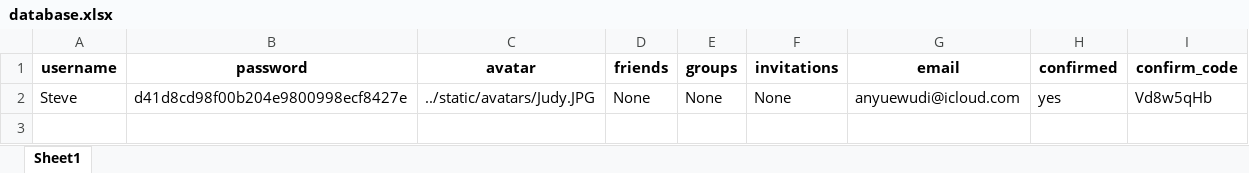
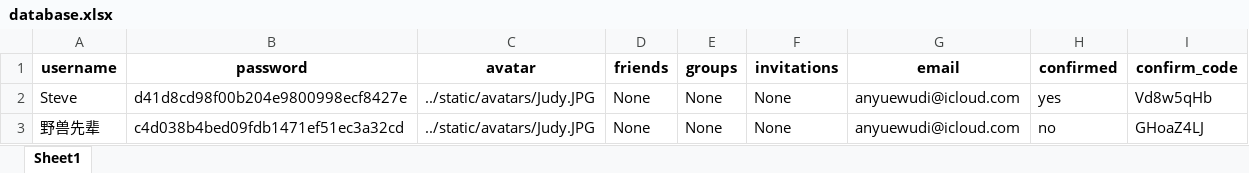
Before and after one commit to Steve235lab/SteveWebsite, an Excel workbook: chat_websocket/database.xlsx, sheet Sheet1, drawn as a sheet; values as stored, in another font and other column widths than the file's, no borders; the diff names each change by its address in the sheet, - before the commit and + after, or states it on an @@ line.

```diff
--- a/chat_websocket/database.xlsx (sheet Sheet1)
+++ b/chat_websocket/database.xlsx (sheet Sheet1)
+row 3: 野兽先辈 | c4d038b4bed09fdb1471ef51ec3a32cd | ../static/avatars/Judy.JPG | None | None | None | anyuewudi@icloud.com | no | GHoaZ4LJ
```
Also changed, not shown: 14 other files.
